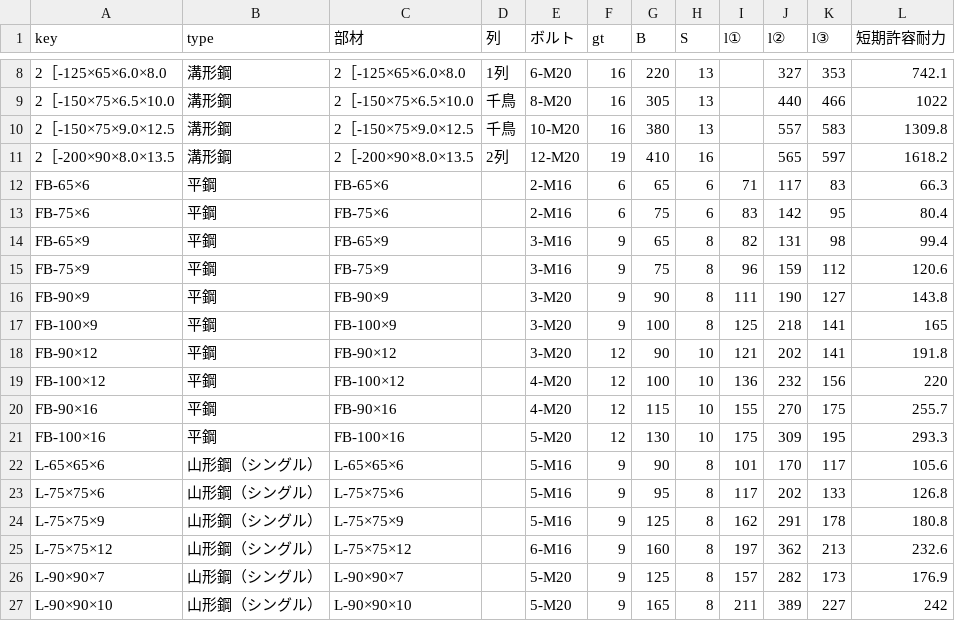
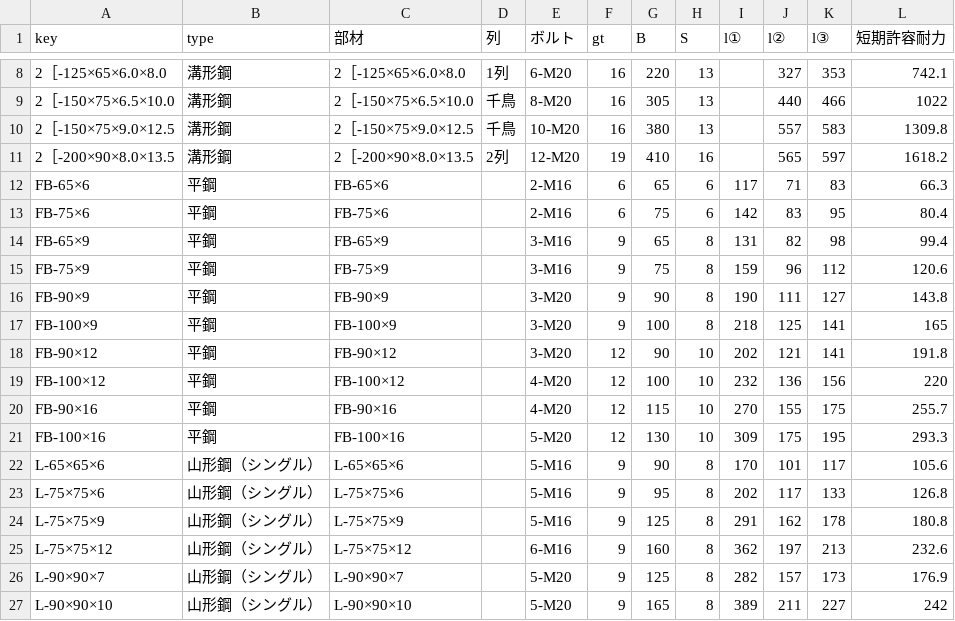
Before and after one commit to z-ichinohe/jfe_binran_csv, a CSV file: 6. 高力ボルト接合部/6-8.2. 筋かい接合表.csv, drawn as a sheet; only a part is shown, gaps mark what is left out; the diff covers the shown part only.

Commit message:
筋かいl①l②

```diff
--- a/6. 高力ボルト接合部/6-8.2. 筋かい接合表.csv
+++ b/6. 高力ボルト接合部/6-8.2. 筋かい接合表.csv
@@ -11,17 +11,17 @@
 2［-200×90×8.0×13.5,溝形鋼,2［-200×90×8.0×13.5,2列,12-M20,19,410,16,,565,597,1618.2
-FB-65×6,平鋼,FB-65×6,,2-M16,6,65,6,71,117,83,66.3
-FB-75×6,平鋼,FB-75×6,,2-M16,6,75,6,83,142,95,80.4
-FB-65×9,平鋼,FB-65×9,,3-M16,9,65,8,82,131,98,99.4
-FB-75×9,平鋼,FB-75×9,,3-M16,9,75,8,96,159,112,120.6
-FB-90×9,平鋼,FB-90×9,,3-M20,9,90,8,111,190,127,143.8
-FB-100×9,平鋼,FB-100×9,,3-M20,9,100,8,125,218,141,165
-FB-90×12,平鋼,FB-90×12,,3-M20,12,90,10,121,202,141,191.8
-FB-100×12,平鋼,FB-100×12,,4-M20,12,100,10,136,232,156,220
-FB-90×16,平鋼,FB-90×16,,4-M20,12,115,10,155,270,175,255.7
-FB-100×16,平鋼,FB-100×16,,5-M20,12,130,10,175,309,195,293.3
-L-65×65×6,山形鋼（シングル）,L-65×65×6,,5-M16,9,90,8,101,170,117,105.6
-L-75×75×6,山形鋼（シングル）,L-75×75×6,,5-M16,9,95,8,117,202,133,126.8
-L-75×75×9,山形鋼（シングル）,L-75×75×9,,5-M16,9,125,8,162,291,178,180.8
-L-75×75×12,山形鋼（シングル）,L-75×75×12,,6-M16,9,160,8,197,362,213,232.6
-L-90×90×7,山形鋼（シングル）,L-90×90×7,,5-M20,9,125,8,157,282,173,176.9
-L-90×90×10,山形鋼（シングル）,L-90×90×10,,5-M20,9,165,8,211,389,227,242
+FB-65×6,平鋼,FB-65×6,,2-M16,6,65,6,117,71,83,66.3
+FB-75×6,平鋼,FB-75×6,,2-M16,6,75,6,142,83,95,80.4
+FB-65×9,平鋼,FB-65×9,,3-M16,9,65,8,131,82,98,99.4
+FB-75×9,平鋼,FB-75×9,,3-M16,9,75,8,159,96,112,120.6
+FB-90×9,平鋼,FB-90×9,,3-M20,9,90,8,190,111,127,143.8
+FB-100×9,平鋼,FB-100×9,,3-M20,9,100,8,218,125,141,165
+FB-90×12,平鋼,FB-90×12,,3-M20,12,90,10,202,121,141,191.8
+FB-100×12,平鋼,FB-100×12,,4-M20,12,100,10,232,136,156,220
+FB-90×16,平鋼,FB-90×16,,4-M20,12,115,10,270,155,175,255.7
+FB-100×16,平鋼,FB-100×16,,5-M20,12,130,10,309,175,195,293.3
+L-65×65×6,山形鋼（シングル）,L-65×65×6,,5-M16,9,90,8,170,101,117,105.6
+L-75×75×6,山形鋼（シングル）,L-75×75×6,,5-M16,9,95,8,202,117,133,126.8
+L-75×75×9,山形鋼（シングル）,L-75×75×9,,5-M16,9,125,8,291,162,178,180.8
+L-75×75×12,山形鋼（シングル）,L-75×75×12,,6-M16,9,160,8,362,197,213,232.6
+L-90×90×7,山形鋼（シングル）,L-90×90×7,,5-M20,9,125,8,282,157,173,176.9
+L-90×90×10,山形鋼（シングル）,L-90×90×10,,5-M20,9,165,8,389,211,227,242
```
Also changed, not shown: 48 edited cells elsewhere in this file.
